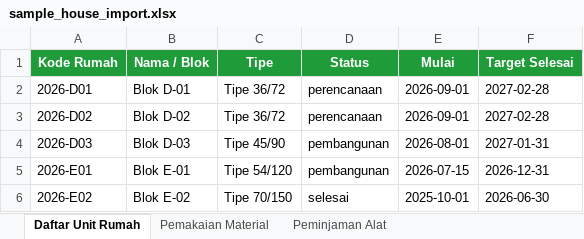
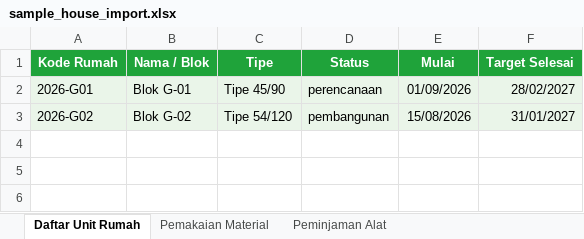
Before and after one commit to dimazdevriza/logistik, an Excel workbook: public/sample_house_import.xlsx, sheet Daftar Unit Rumah, drawn as a sheet; values as stored, in another font and other column widths than the file's, no borders; table styles not drawn; removed rows and columns are numbered as before the commit, all else as after; the diff names each change by its address in the sheet, - before the commit and + after, or states it on an @@ line.

```diff
--- a/public/sample_house_import.xlsx (sheet Daftar Unit Rumah)
+++ b/public/sample_house_import.xlsx (sheet Daftar Unit Rumah)
-A2 (Kode Rumah): 2026-D01
+A2 (Kode Rumah): 2026-G01
-A2:F2 fill: none
+A2:F2 fill: #EAF5E9
-B2 (Nama / Blok): Blok D-01
+B2 (Nama / Blok): Blok G-01
-C2 (Tipe): Tipe 36/72
+C2 (Tipe): Tipe 45/90
-E2 (Mulai): 2026-09-01
+E2 (Mulai): 01/09/2026
-F2 (Target Selesai): 2027-02-28
+F2 (Target Selesai): 28/02/2027
-row 3: 2026-D02 | Blok D-02 | Tipe 36/72 | perencanaan | 2026-09-01 | 2027-02-28
-row 4: 2026-D03 | Blok D-03 | Tipe 45/90 | pembangunan | 2026-08-01 | 2027-01-31
-A3 (Kode Rumah): 2026-E01
+A3 (Kode Rumah): 2026-G02
-A3:F3 fill: none
+A3:F3 fill: #EAF5E9
-B3 (Nama / Blok): Blok E-01
+B3 (Nama / Blok): Blok G-02
-E3 (Mulai): 2026-07-15
+E3 (Mulai): 15/08/2026
-F3 (Target Selesai): 2026-12-31
+F3 (Target Selesai): 31/01/2027
-row 6: 2026-E02 | Blok E-02 | Tipe 70/150 | selesai | 2025-10-01 | 2026-06-30
```
Also changed, not shown: sheet Pemakaian Material, sheet Peminjaman Alat, docs/sample_house_import.xlsx, docs/sample_material_import.xlsx, 7 other files.
